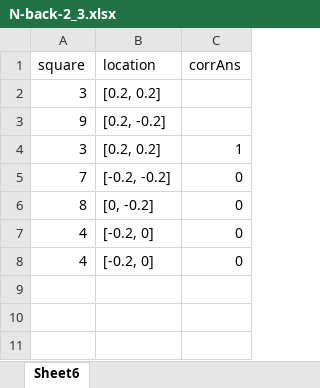
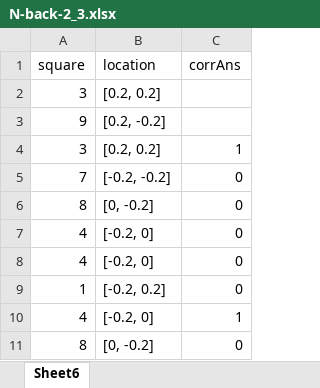
Before and after one commit to canlab/WASABI_public, an Excel workbook: fMRI Tasks/WASABI distractmap/nbackorder/N-back-2_3.xlsx, sheet Sheet6, drawn as a sheet; values as stored, in another font and other column widths than the file's, no borders; the diff names each change by its address in the sheet, - before the commit and + after, or states it on an @@ line.

```diff
--- a/fMRI Tasks/WASABI distractmap/nbackorder/N-back-2_3.xlsx (sheet Sheet6)
+++ b/fMRI Tasks/WASABI distractmap/nbackorder/N-back-2_3.xlsx (sheet Sheet6)
+row 9: 1 | [-0.2, 0.2] | 0
+row 10: 4 | [-0.2, 0] | 1
+row 11: 8 | [0, -0.2] | 0
```
Also changed, not shown: fMRI Tasks/WASABI distractmap/nbackorder/N-back-2_1.xlsx, fMRI Tasks/WASABI distractmap/nbackorder/N-back-2_4.xlsx, 32 other files.
